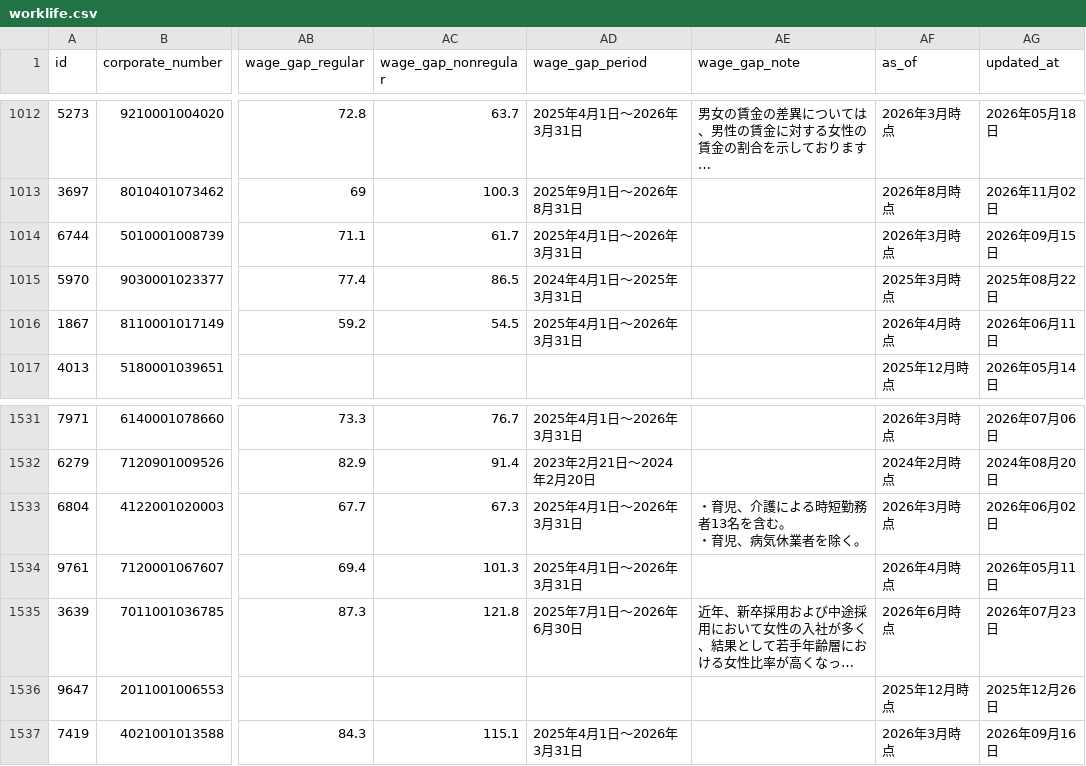
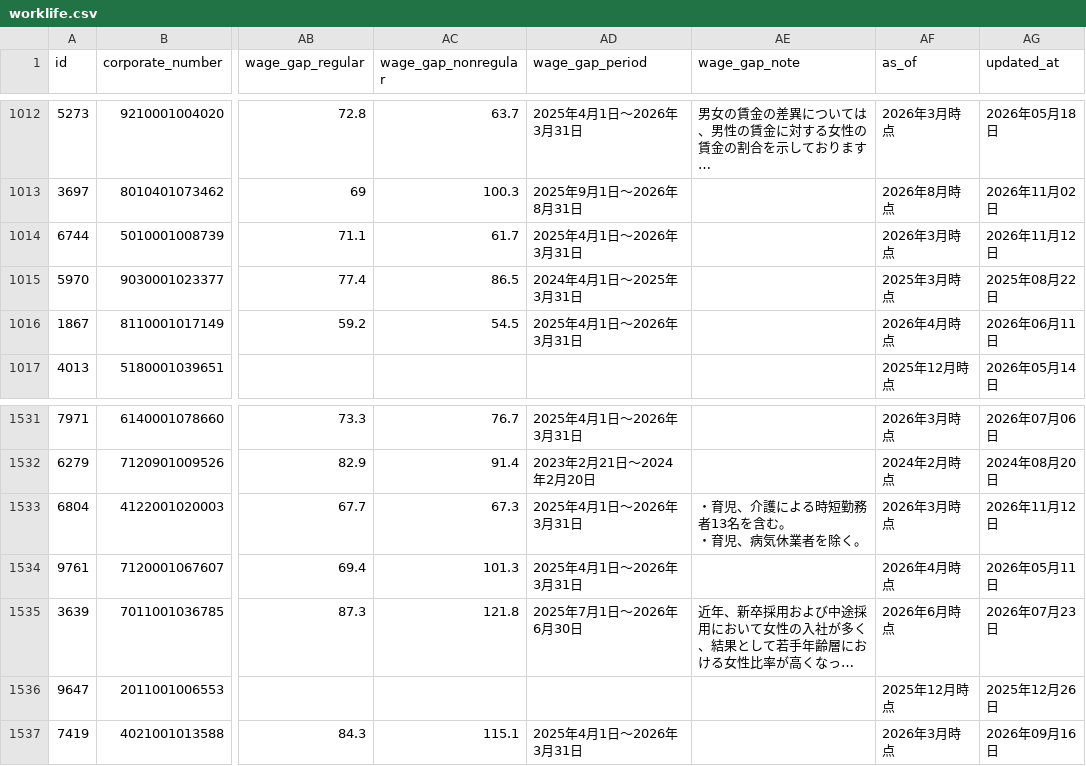
Before and after one commit to varmil/nenshu, a CSV file: pipeline/data/worklife.csv, drawn as a sheet; only a part is shown, gaps mark what is left out; long unchanged cells end in …; the diff names each change by its address in the sheet, - before the commit and + after, or states it on an @@ line.

```diff
--- a/pipeline/data/worklife.csv
+++ b/pipeline/data/worklife.csv
-AG1014 (updated_at): 2026年09月15日
+AG1014 (updated_at): 2026年11月12日
-AG1533 (updated_at): 2026年06月02日
+AG1533 (updated_at): 2026年11月12日
```
Also changed, not shown: 4 other files.
